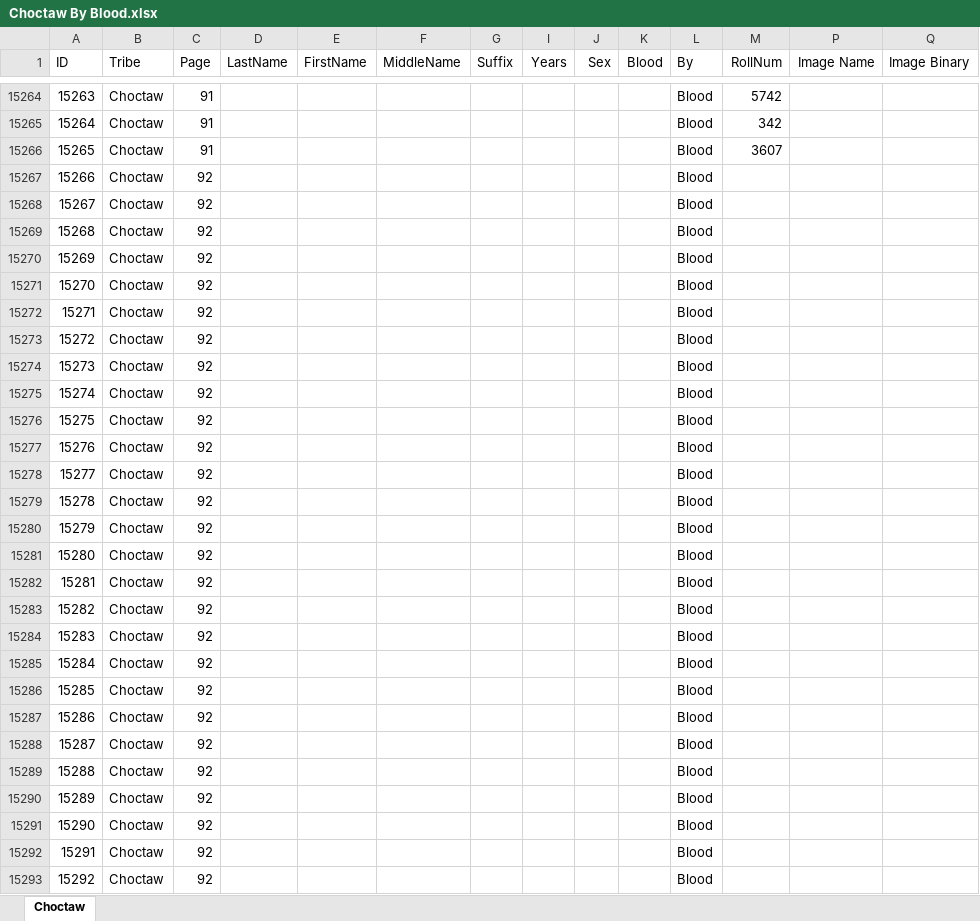
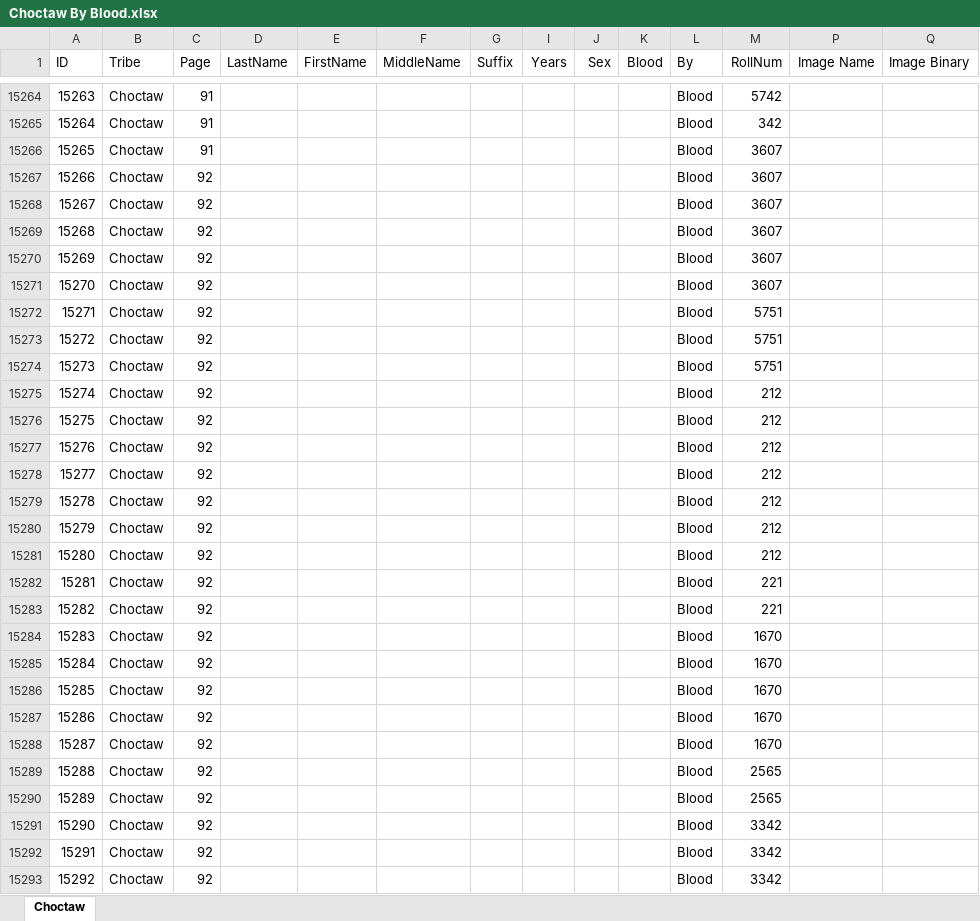
Before and after one commit to DeeRice/MySoftware, an Excel workbook: DawesRollsViewer/Dawes Rolls One Document/Choctaw/Choctaw By Blood.xlsx, sheet Choctaw, drawn as a sheet; only a part is shown, gaps mark what is left out; values as stored, in another font and other column widths than the file's, no borders; the diff covers the shown part only; the diff names each change by its address in the sheet, - before the commit and + after, or states it on an @@ line.

Commit message:
added more data to choctaw by blood

```diff
--- a/DawesRollsViewer/Dawes Rolls One Document/Choctaw/Choctaw By Blood.xlsx (sheet Choctaw)
+++ b/DawesRollsViewer/Dawes Rolls One Document/Choctaw/Choctaw By Blood.xlsx (sheet Choctaw)
-M15267:M15271 (RollNum): (empty)
+M15267:M15271 (RollNum): 3607
-M15272:M15274 (RollNum): (empty)
+M15272:M15274 (RollNum): 5751
-M15275:M15281 (RollNum): (empty)
+M15275:M15281 (RollNum): 212
-M15282:M15283 (RollNum): (empty)
+M15282:M15283 (RollNum): 221
-M15284:M15288 (RollNum): (empty)
+M15284:M15288 (RollNum): 1670
-M15289:M15290 (RollNum): (empty)
+M15289:M15290 (RollNum): 2565
-M15291:M15293 (RollNum): (empty)
+M15291:M15293 (RollNum): 3342
```
Also changed, not shown: 133 edited cells elsewhere in this sheet.
